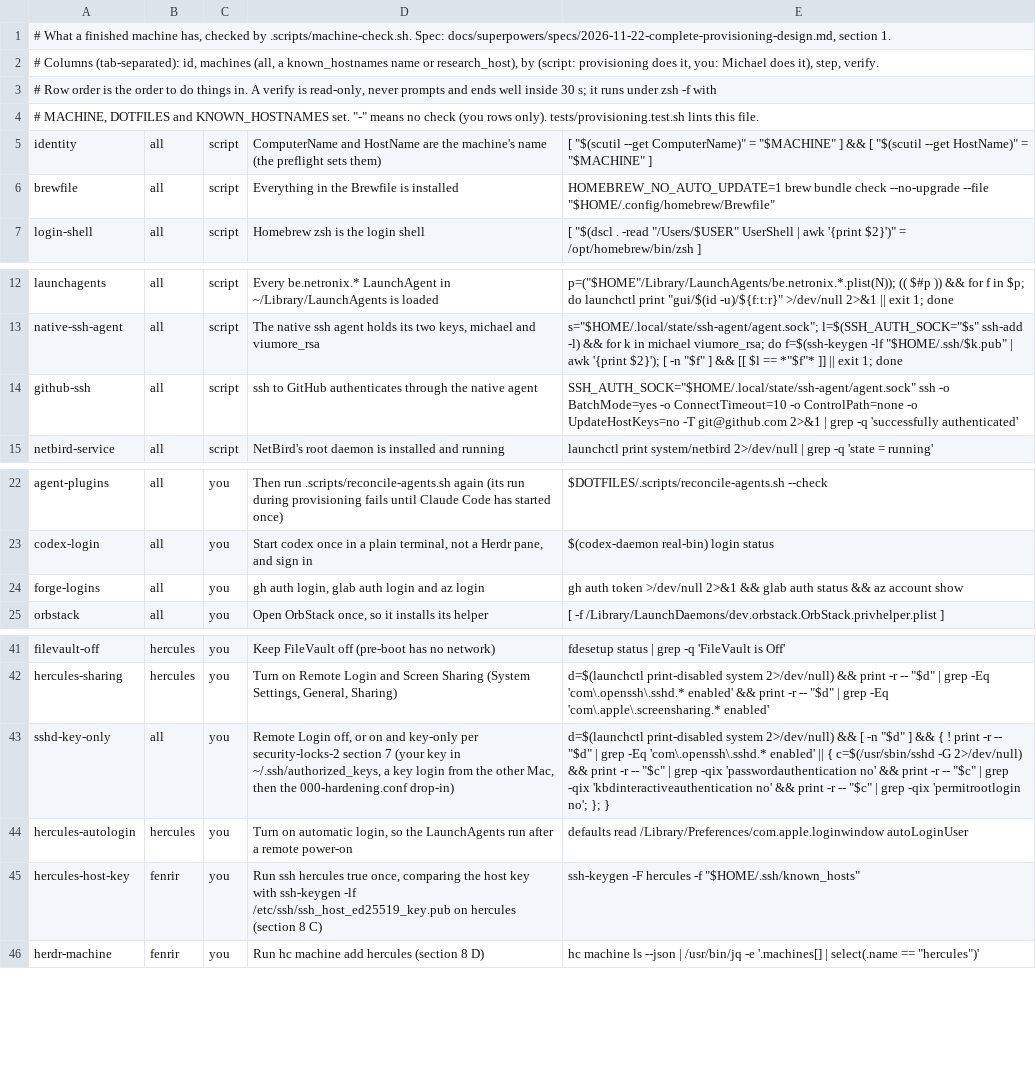
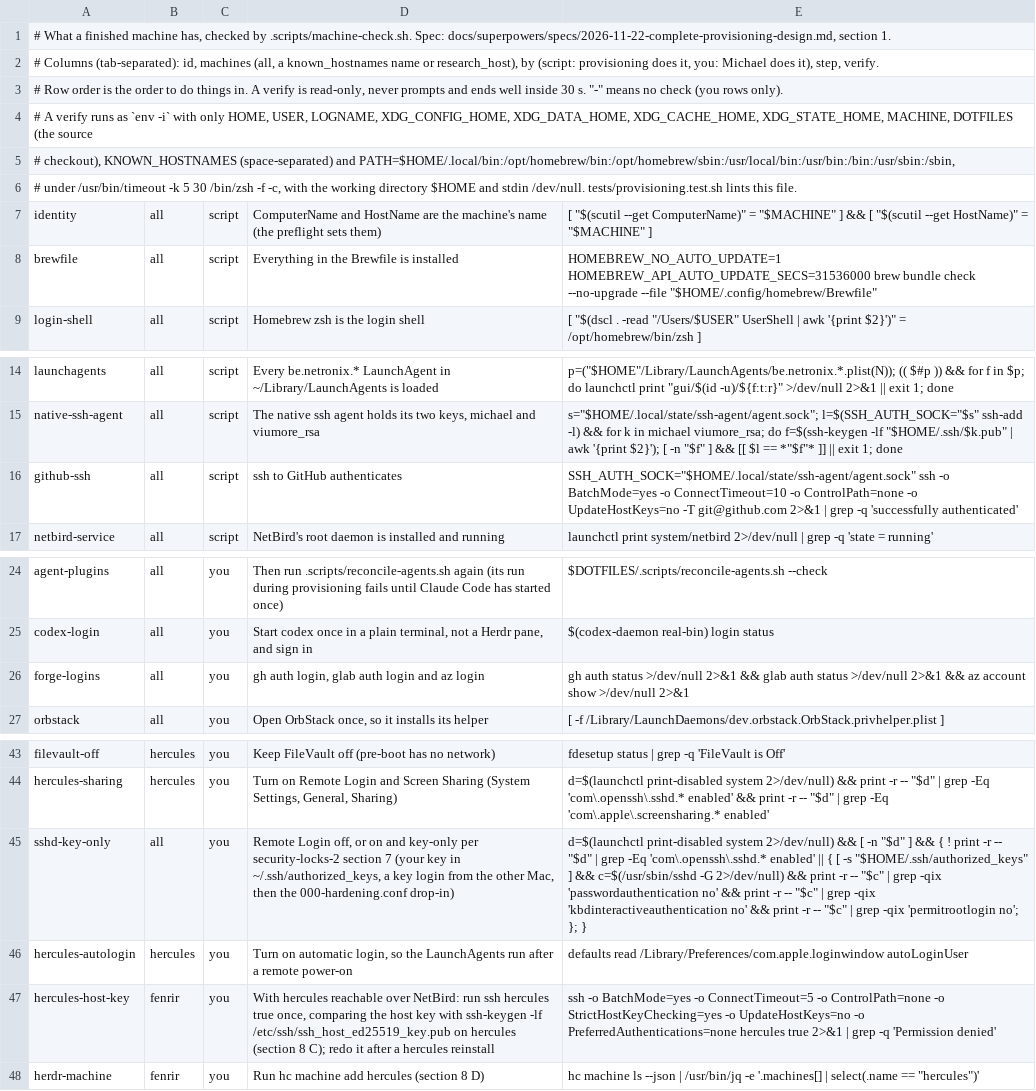
Before and after one commit to michaelrigart/dotfiles, a TSV file: .scripts/machine-checklist.tsv, drawn as a sheet; only a part is shown, gaps mark what is left out; addresses are those after the commit; the diff names each change by its address in the sheet, - before the commit and + after, or states it on an @@ line.

Commit message:
Check hercules' host key and the forge logins online, and widen the checklist lint

```diff
--- a/.scripts/machine-checklist.tsv
+++ b/.scripts/machine-checklist.tsv
-A3: …inside 30 s; it runs under zsh -f with
+A3: …inside 30 s. "-" means no check (you rows only).
-A4: # MACHINE, DOTFILES and KNOWN_HOSTNAMES set. "-" means no check (you rows only). tests/provisioning.test.sh lints this file.
+A4: # A verify runs as `env -i` with only HOME, USER, LOGNAME, XDG_CONFIG_HOME, XDG_DATA_HOME, XDG_CACHE_HOME, XDG_STATE_HOME, MACHINE, DOTFILES (the source
+row 5: # checkout), KNOWN_HOSTNAMES (space-separated) and PATH=$HOME/.local/bin:/opt/homebrew/bin:/opt/homebrew/sbin:/usr/local/bin:/usr/bin:/bin:/usr/sbin:/sbin,
+row 6: # under /usr/bin/timeout -k 5 30 /bin/zsh -f -c, with the working directory $HOME and stdin /dev/null. tests/provisioning.test.sh lints this file.
-E8: HOMEBREW_NO_AUTO_UPDATE=1 brew bundle…
+E8: HOMEBREW_NO_AUTO_UPDATE=1 HOMEBREW_API_AUTO_UPDATE_SECS=31536000 brew bundle…
-D16: ssh to GitHub authenticates through the native agent
+D16: ssh to GitHub authenticates
-E26: gh auth token >/dev/null 2>&1 && glab auth status && az account show
+E26: gh auth status >/dev/null 2>&1 && glab auth status >/dev/null 2>&1 && az account show >/dev/null 2>&1
-E45: …|| { c=$(/usr/sbin/sshd -G…
+E45: …|| { [ -s "$HOME/.ssh/authorized_keys" ] && c=$(/usr/sbin/sshd -G…
-D47: Run ssh hercules true once, comparing the host key with ssh-keygen -lf /etc/ssh/ssh_host_ed25519_key.pub on hercules (section 8 C)
+D47: With hercules reachable over NetBird: run ssh hercules true once, comparing the host key with ssh-keygen -lf /etc/ssh/ssh_host_ed25519_key.pub on hercules (section 8 C); redo it after a hercules reinstall
-E47: ssh-keygen -F hercules -f "$HOME/.ssh/known_hosts"
+E47: ssh -o BatchMode=yes -o ConnectTimeout=5 -o ControlPath=none -o StrictHostKeyChecking=yes -o UpdateHostKeys=no -o PreferredAuthentications=none hercules true 2>&1 | grep -q 'Permission denied'
```
Also changed, not shown: 2 other files.
